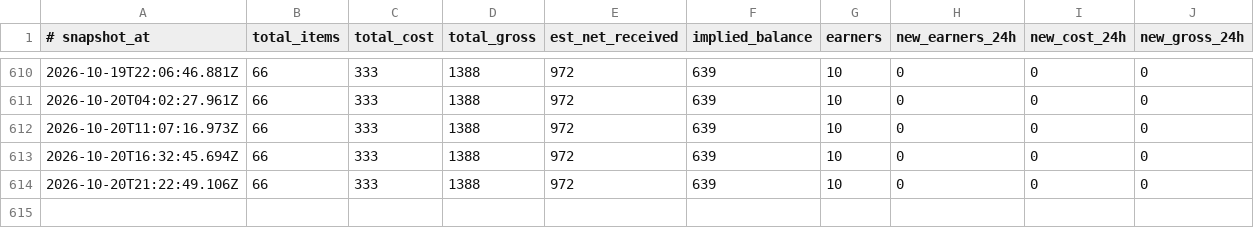
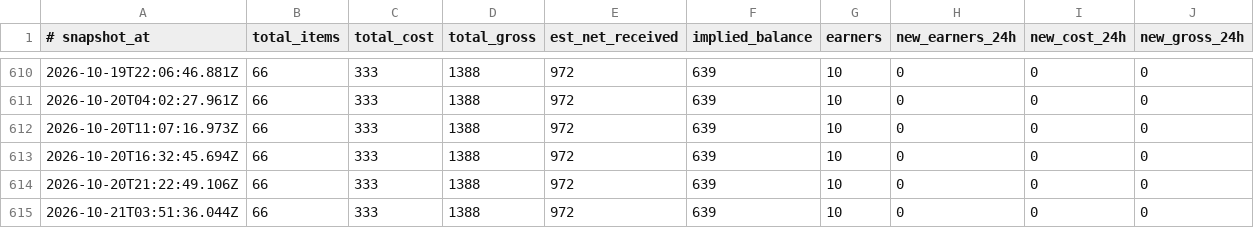
Before and after one commit to TheOnlyXic/sn-monetization-runtime, a TSV file: data/ledger/balance_history.tsv, drawn as a sheet; only a part is shown, gaps mark what is left out; the diff names each change by its address in the sheet, - before the commit and + after, or states it on an @@ line.

```diff
--- a/data/ledger/balance_history.tsv
+++ b/data/ledger/balance_history.tsv
+row 615: 2026-10-21T03:51:36.044Z | 66 | 333 | 1388 | 972 | 639 | 10 | 0 | 0 | 0
```
Also changed, not shown: data/ledger/earnings_log.tsv, 3 other files.
